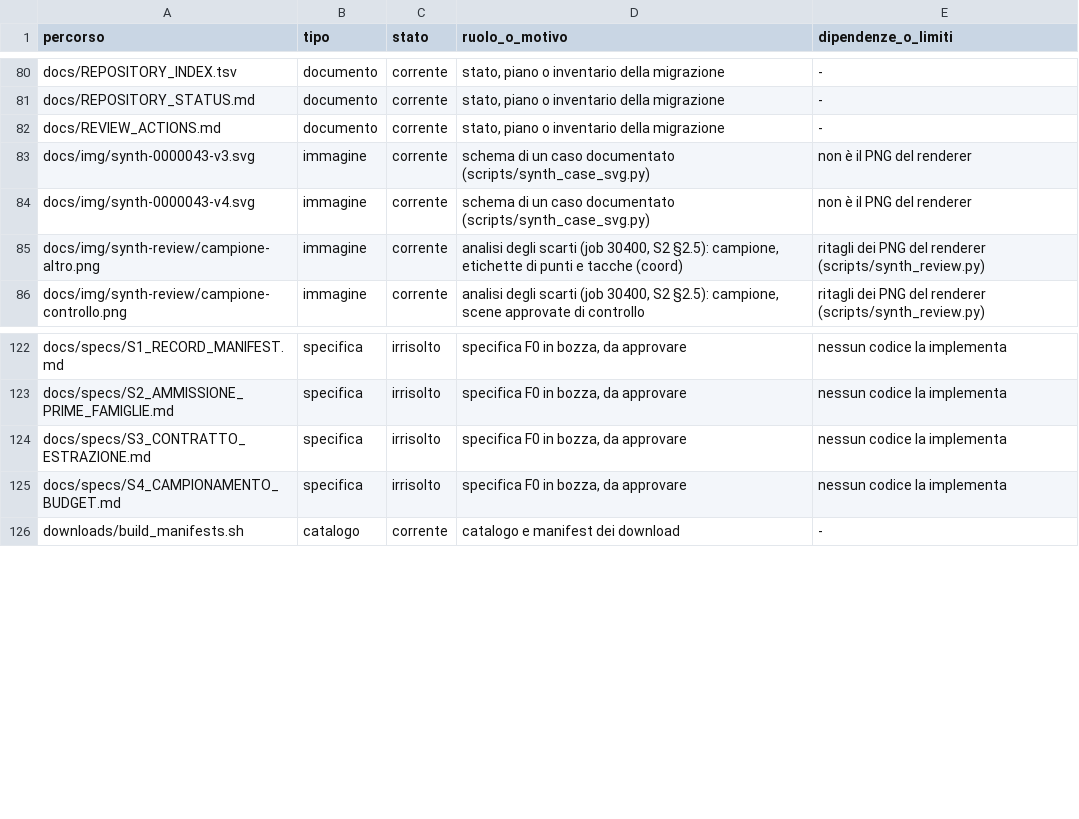
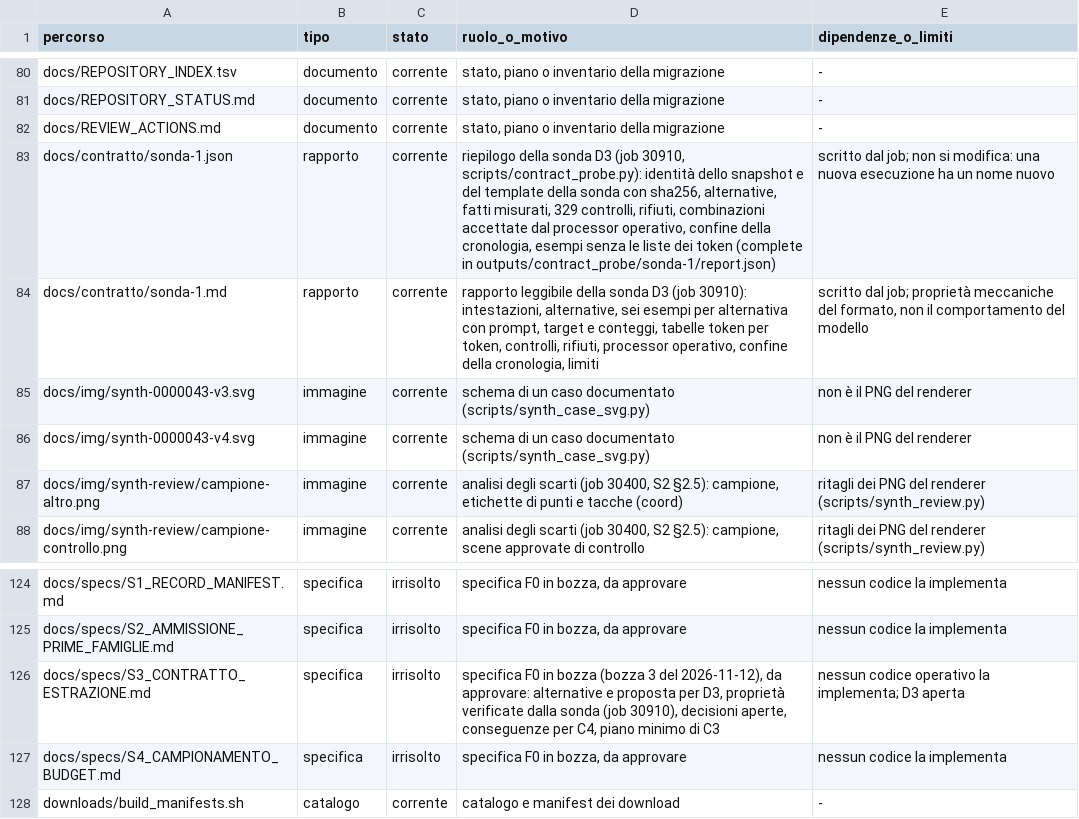
Before and after one commit to akira-n-28/vision_limite, a TSV file: docs/REPOSITORY_INDEX.tsv, drawn as a sheet; only a part is shown, gaps mark what is left out.

```diff
--- a/docs/REPOSITORY_INDEX.tsv
+++ b/docs/REPOSITORY_INDEX.tsv
@@ -82,2 +82,4 @@ docs/REPOSITORY_STATUS.md	documento	corrente	stato, piano o inventario della mig
 docs/REVIEW_ACTIONS.md	documento	corrente	stato, piano o inventario della migrazione	-
+docs/contratto/sonda-1.json	rapporto	corrente	riepilogo della sonda D3 (job 30910, scripts/contract_probe.py): identità dello snapshot e del template della sonda con sha256, alternative, fatti misurati, 329 controlli, rifiuti, combinazioni accettate dal processor operativo, confine della cronologia, esempi senza le liste dei token (complete in outputs/contract_probe/sonda-1/report.json)	scritto dal job; non si modifica: una nuova esecuzione ha un nome nuovo
+docs/contratto/sonda-1.md	rapporto	corrente	rapporto leggibile della sonda D3 (job 30910): intestazioni, alternative, sei esempi per alternativa con prompt, target e conteggi, tabelle token per token, controlli, rifiuti, processor operativo, confine della cronologia, limiti	scritto dal job; proprietà meccaniche del formato, non il comportamento del modello
 docs/img/synth-0000043-v3.svg	immagine	corrente	schema di un caso documentato (scripts/synth_case_svg.py)	non è il PNG del renderer
@@ -123,3 +125,3 @@ docs/specs/S1_RECORD_MANIFEST.md	specifica	irrisolto	specifica F0 in bozza, da a
 docs/specs/S2_AMMISSIONE_PRIME_FAMIGLIE.md	specifica	irrisolto	specifica F0 in bozza, da approvare	nessun codice la implementa
-docs/specs/S3_CONTRATTO_ESTRAZIONE.md	specifica	irrisolto	specifica F0 in bozza, da approvare	nessun codice la implementa
+docs/specs/S3_CONTRATTO_ESTRAZIONE.md	specifica	irrisolto	specifica F0 in bozza (bozza 3 del 2026-11-12), da approvare: alternative e proposta per D3, proprietà verificate dalla sonda (job 30910), decisioni aperte, conseguenze per C4, piano minimo di C3	nessun codice operativo la implementa; D3 aperta
 docs/specs/S4_CAMPIONAMENTO_BUDGET.md	specifica	irrisolto	specifica F0 in bozza, da approvare	nessun codice la implementa
```
Also changed, not shown: docs/ARTIFACT_INVENTORY.tsv, runs/ledger.tsv, 6 other files.
